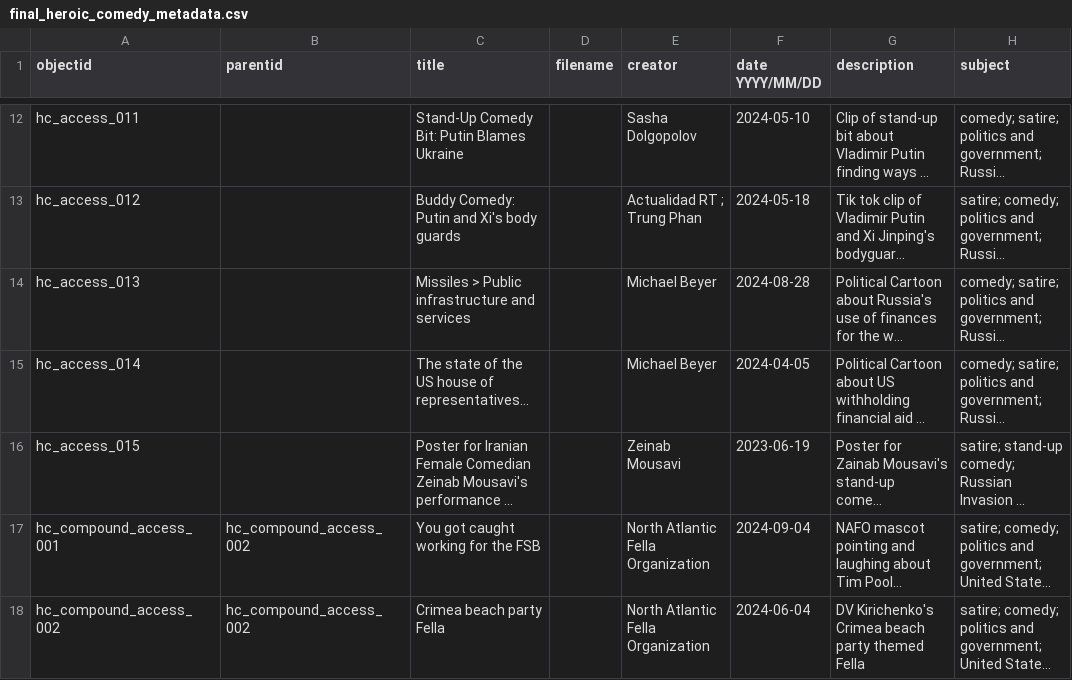
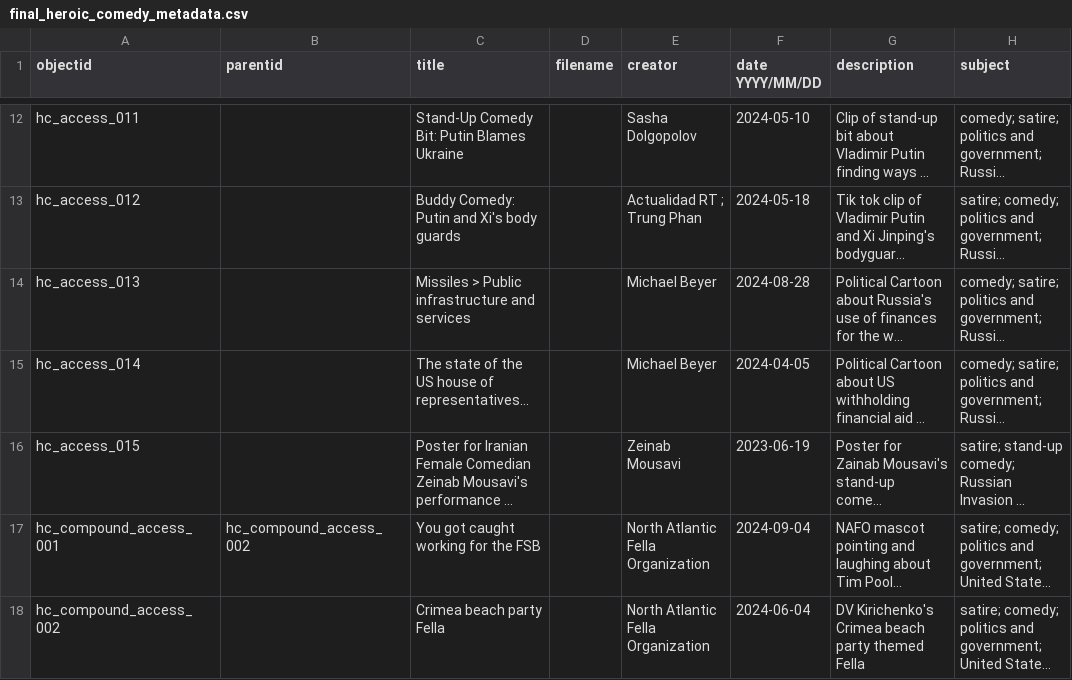
Before and after one commit to sdulicny/heroic-comedy-csv, a CSV file: _data/final_heroic_comedy_metadata.csv, drawn as a sheet; only a part is shown, gaps mark what is left out; long unchanged cells end in …; the diff names each change by its address in the sheet, - before the commit and + after, or states it on an @@ line.

Commit message:
compound object display attempt 3

```diff
--- a/_data/final_heroic_comedy_metadata.csv
+++ b/_data/final_heroic_comedy_metadata.csv
-B18 (parentid): hc_compound_access_002
+B18 (parentid): (empty)
```
